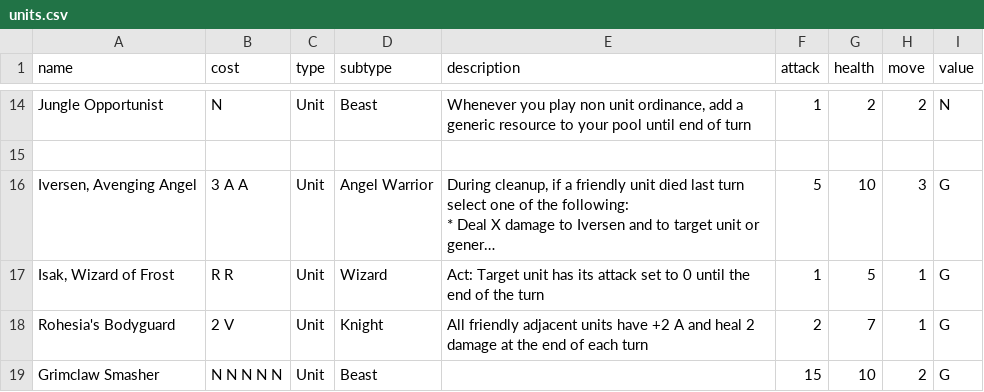
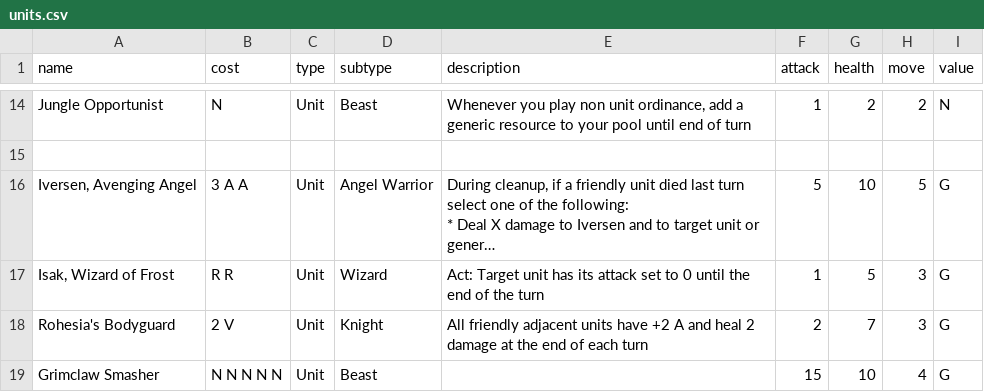
Before and after one commit to Kdoje/scrapyard-fight, a CSV file: src/units.csv, drawn as a sheet; only a part is shown, gaps mark what is left out; long unchanged cells end in …; the diff names each change by its address in the sheet, - before the commit and + after, or states it on an @@ line.

```diff
--- a/src/units.csv
+++ b/src/units.csv
-H16 (move): 3
+H16 (move): 5
-H17:H18 (move): 1
+H17:H18 (move): 3
-H19 (move): 2
+H19 (move): 4
```
Also changed, not shown: 9 other files.
